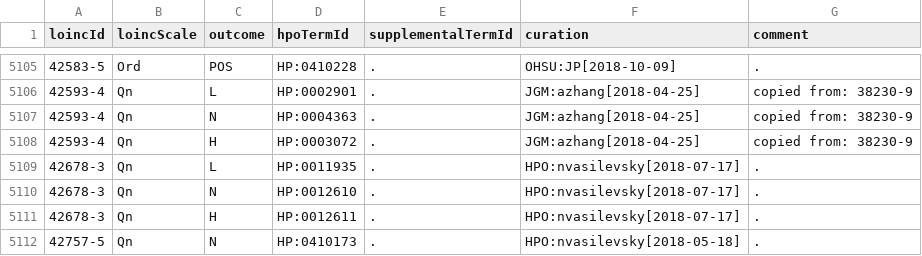
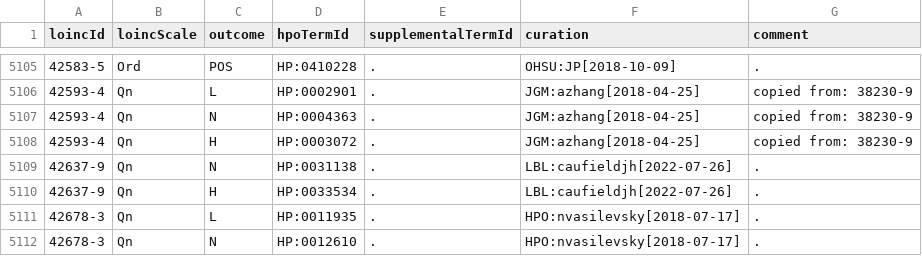
Before and after one commit to TheJacksonLaboratory/loinc2hpoAnnotation, a TSV file: loinc2hpo-annotations.tsv, drawn as a sheet; only a part is shown, gaps mark what is left out; the shorter side is filled out with more unchanged rows; the diff names each change by its address in the sheet, - before the commit and + after, or states it on an @@ line.

Commit message:
Add codes for BNP

```diff
--- a/loinc2hpo-annotations.tsv
+++ b/loinc2hpo-annotations.tsv
+row 5109: 42637-9 | Qn | N | HP:0031138 | . | LBL:caufieldjh[2022-07-26] | .
+row 5110: 42637-9 | Qn | H | HP:0033534 | . | LBL:caufieldjh[2022-07-26] | .
```
